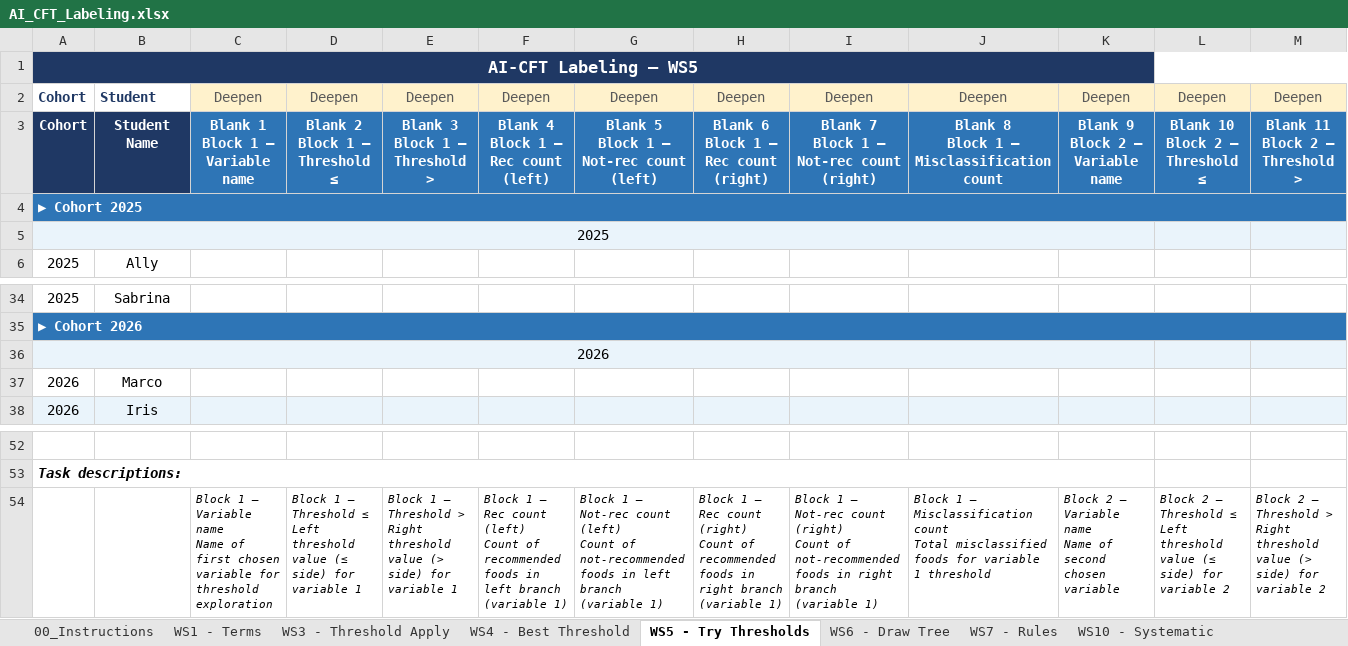
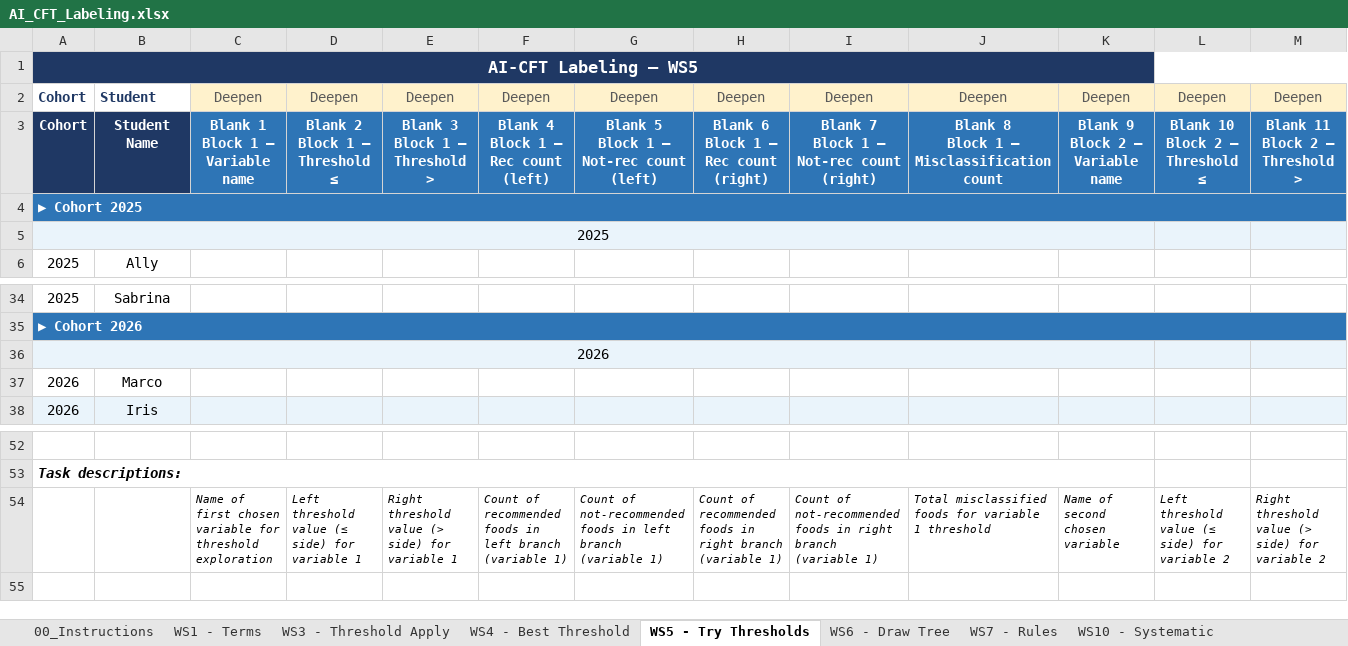
Before and after one commit to dedemerve/DecisionTrees-AICFT-Assessor, an Excel workbook: AI_CFT_Labeling.xlsx, sheet WS5 - Try Thresholds, drawn as a sheet; only a part is shown, gaps mark what is left out; values as stored, in another font and other column widths than the file's, no borders; removed rows and columns are numbered as before the commit, all else as after; rows hold the shown columns only; ↵ is a line break in a cell; the diff names each change by its address in the sheet, - before the commit and + after, or states it on an @@ line.

```diff
--- a/AI_CFT_Labeling.xlsx (sheet WS5 - Try Thresholds)
+++ b/AI_CFT_Labeling.xlsx (sheet WS5 - Try Thresholds)
-B5:K5 fill: #EAF4FB
+B5:K5 fill: none
-B36:K36 fill: #EAF4FB
+B36:K36 fill: none
-row 54:  |  | Block 1 – Variable name ↵ Name of first chosen variable for threshold exploration | Block 1 – Threshold ≤ ↵ Left threshold value (≤ side) for variable 1 | Block 1 – Threshold > ↵ Right threshold value (> side) for variable 1 | Block 1 – Rec count (left) ↵ Count of recommended foods in left branch (variable 1) | Block 1 – Not-rec count (left) ↵ Count of not-recommended foods in left branch (variable 1) | Block 1 – Rec count (right) ↵ Count of recommended foods in right branch (variable 1) | Block 1 – Not-rec count (right) ↵ Count of not-recommended foods in right branch (variable 1) | Block 1 – Misclassification count ↵ Total misclassified foods for variable 1 threshold | Block 2 – Variable name ↵ Name of second chosen variable | Block 2 – Threshold ≤ ↵ Left threshold value (≤ side) for variable 2 | Block 2 – Threshold > ↵ Right threshold value (> side) for variable 2
+row 54:  |  | Name of first chosen variable for threshold exploration | Left threshold value (≤ side) for variable 1 | Right threshold value (> side) for variable 1 | Count of recommended foods in left branch (variable 1) | Count of not-recommended foods in left branch (variable 1) | Count of recommended foods in right branch (variable 1) | Count of not-recommended foods in right branch (variable 1) | Total misclassified foods for variable 1 threshold | Name of second chosen variable | Left threshold value (≤ side) for variable 2 | Right threshold value (> side) for variable 2
```
Also changed, not shown: sheet WS_DT - CODAP Arbor, sheet WS11 - Evaluation, sheet WS6 - Draw Tree, sheet WS10 - Systematic, sheet WS7 - Rules, sheet WS4 - Best Threshold, 1 more sheet.
